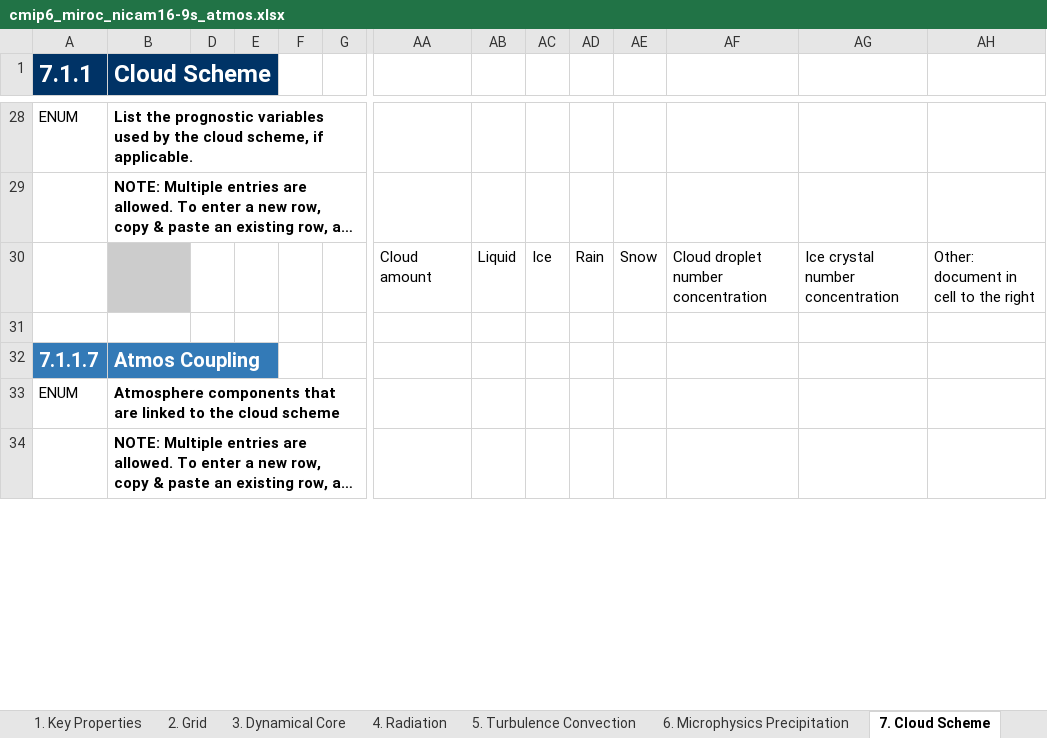
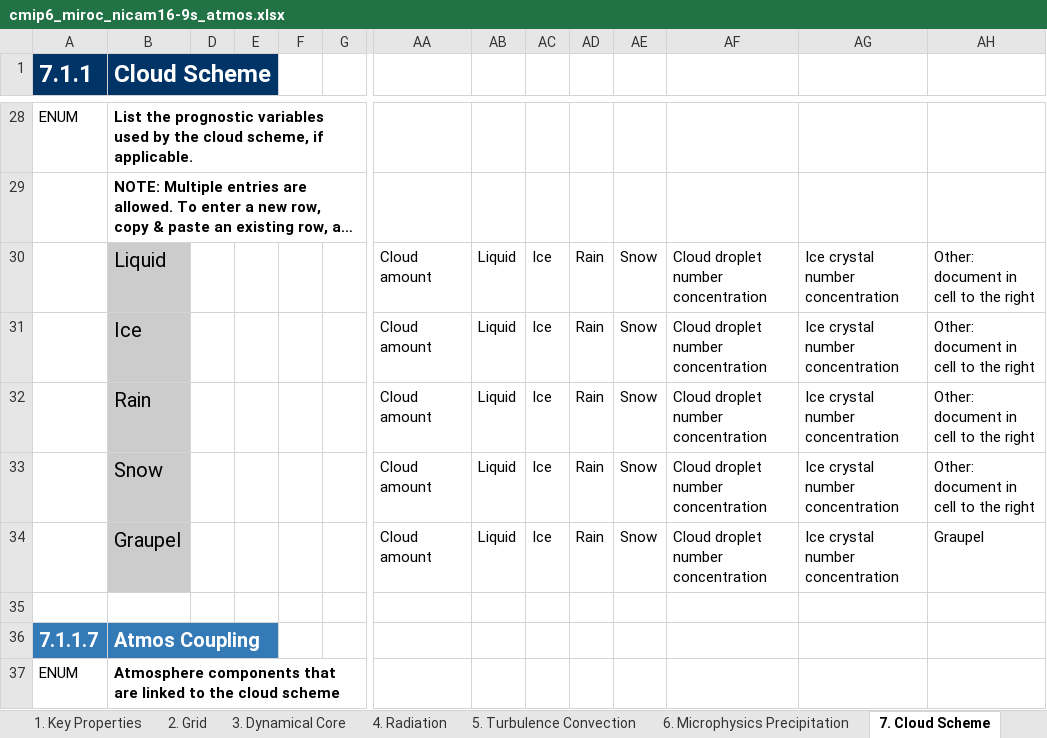
Before and after one commit to ES-DOC-INSTITUTIONAL/miroc, an Excel workbook: cmip6/models/nicam16-9s/cmip6_miroc_nicam16-9s_atmos.xlsx, sheet 7. Cloud Scheme, drawn as a sheet; only a part is shown, gaps mark what is left out; the shorter side is filled out with more unchanged rows; long unchanged cells end in …; values as stored, in another font and other column widths than the file's, no borders; rows hold the shown columns only; the diff covers the shown part only; the diff names each change by its address in the sheet, - before the commit and + after, or states it on an @@ line.

```diff
--- a/cmip6/models/nicam16-9s/cmip6_miroc_nicam16-9s_atmos.xlsx (sheet 7. Cloud Scheme)
+++ b/cmip6/models/nicam16-9s/cmip6_miroc_nicam16-9s_atmos.xlsx (sheet 7. Cloud Scheme)
-B30 (Cloud Scheme): (empty)
+B30 (Cloud Scheme): Liquid
+row 31:  | Ice |  |  |  |  | Cloud amount | Liquid | Ice | Rain | Snow | Cloud droplet number concentration | Ice crystal number concentration | Other: document in cell to the right
+row 32:  | Rain |  |  |  |  | Cloud amount | Liquid | Ice | Rain | Snow | Cloud droplet number concentration | Ice crystal number concentration | Other: document in cell to the right
+row 33:  | Snow |  |  |  |  | Cloud amount | Liquid | Ice | Rain | Snow | Cloud droplet number concentration | Ice crystal number concentration | Other: document in cell to the right
+row 34:  | Graupel |  |  |  |  | Cloud amount | Liquid | Ice | Rain | Snow | Cloud droplet number concentration | Ice crystal number concentration | Graupel
```
Also changed, not shown: 2 added rows and 12 edited cells elsewhere in this sheet, sheet 3. Dynamical Core, sheet 6. Microphysics Precipitation, sheet Parties & Citations, sheet 8. Observation Simulation, sheet 2. Grid, sheet 1. Key Properties, 1 more sheet, cmip6/models/nicam16-9s/cmip6_miroc_nicam16-9s_toplevel.xlsx, cmip6/responsible_parties/cmip6_miroc_responsible_parties.xlsx.
